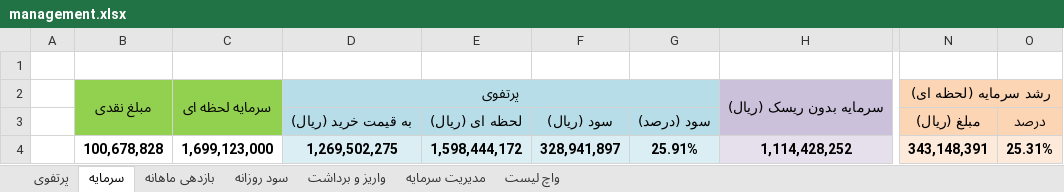
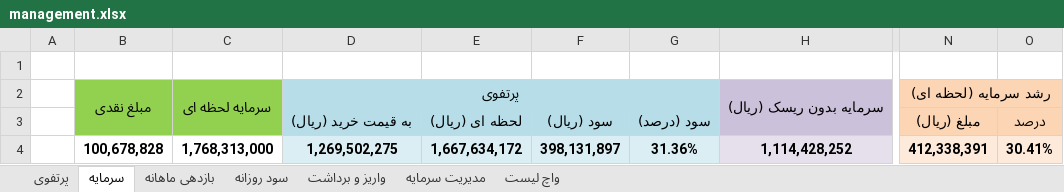
Before and after one commit to MehdiFathipour/TradingManagement, an Excel workbook: Main/management.xlsx, sheet سرمایه, drawn as a sheet; only a part is shown, gaps mark what is left out; values as stored, in another font and other column widths than the file's, no borders; the diff names each change by its address in the sheet, - before the commit and + after, or states it on an @@ line.

```diff
--- a/Main/management.xlsx (sheet سرمایه)
+++ b/Main/management.xlsx (sheet سرمایه)
-C4: 1,699,123,000
+C4: 1,768,313,000
-E4: 1,598,444,172
+E4: 1,667,634,172
-F4: 328,941,897
+F4: 398,131,897
-G4: 25.91%
+G4: 31.36%
-N4: 343,148,391
+N4: 412,338,391
-O4: 25.31%
+O4: 30.41%
```
Also changed, not shown: sheet بازدهی ماهانه, sheet سود روزانه, formulas that keep their value, charts or pictures.
